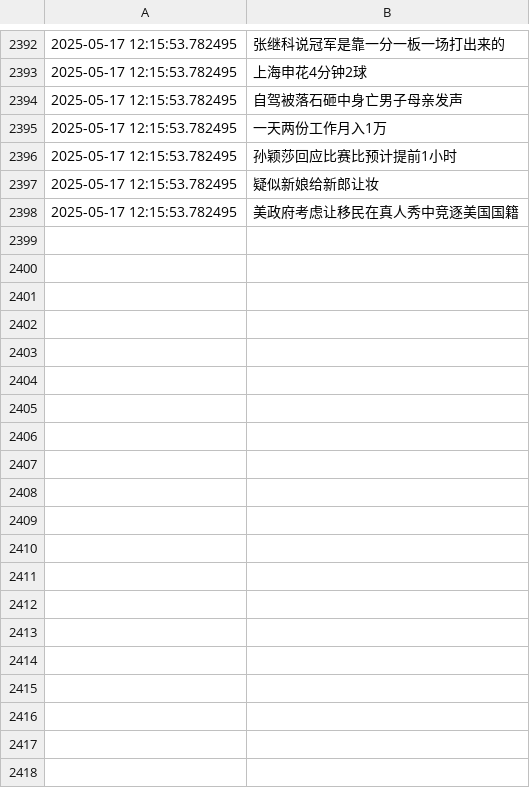
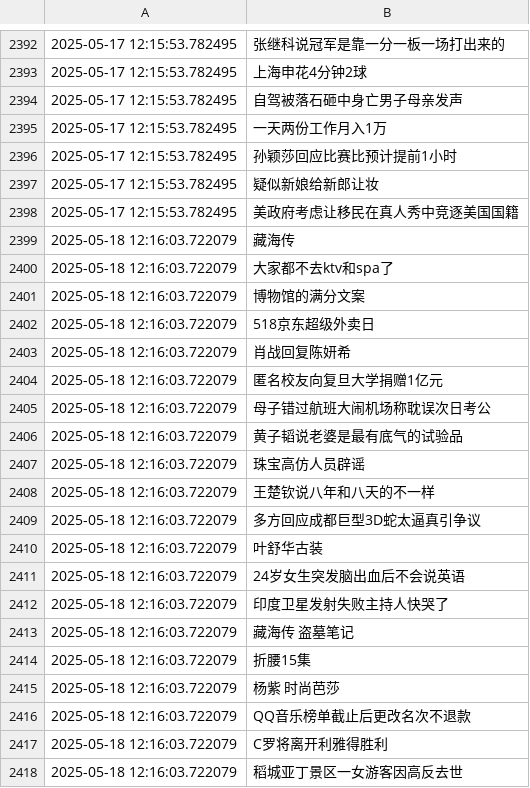
Before and after one commit to Snaclop/Sina_Microblog_Hot_Search, a CSV file: Hot_search.csv, drawn as a sheet; only a part is shown, gaps mark what is left out; the diff covers the shown part only.

Commit message:
Update data

```diff
--- a/Hot_search.csv
+++ b/Hot_search.csv
@@ -2398 +2398,21 @@
 2025-05-17 12:15:53.782495,美政府考虑让移民在真人秀中竞逐美国国籍
+2025-05-18 12:16:03.722079,藏海传
+2025-05-18 12:16:03.722079,大家都不去ktv和spa了
+2025-05-18 12:16:03.722079,博物馆的满分文案
+2025-05-18 12:16:03.722079,518京东超级外卖日
+2025-05-18 12:16:03.722079,肖战回复陈妍希
+2025-05-18 12:16:03.722079,匿名校友向复旦大学捐赠1亿元
+2025-05-18 12:16:03.722079,母子错过航班大闹机场称耽误次日考公
+2025-05-18 12:16:03.722079,黄子韬说老婆是最有底气的试验品
+2025-05-18 12:16:03.722079,珠宝高仿人员辟谣
+2025-05-18 12:16:03.722079,王楚钦说八年和八天的不一样
+2025-05-18 12:16:03.722079,多方回应成都巨型3D蛇太逼真引争议
+2025-05-18 12:16:03.722079,叶舒华古装
+2025-05-18 12:16:03.722079,24岁女生突发脑出血后不会说英语
+2025-05-18 12:16:03.722079,印度卫星发射失败主持人快哭了
+2025-05-18 12:16:03.722079,藏海传 盗墓笔记
+2025-05-18 12:16:03.722079,折腰15集
+2025-05-18 12:16:03.722079,杨紫 时尚芭莎
+2025-05-18 12:16:03.722079,QQ音乐榜单截止后更改名次不退款
+2025-05-18 12:16:03.722079,C罗将离开利雅得胜利
+2025-05-18 12:16:03.722079,稻城亚丁景区一女游客因高反去世
```
Also changed, not shown: 31 added rows elsewhere in this file.
